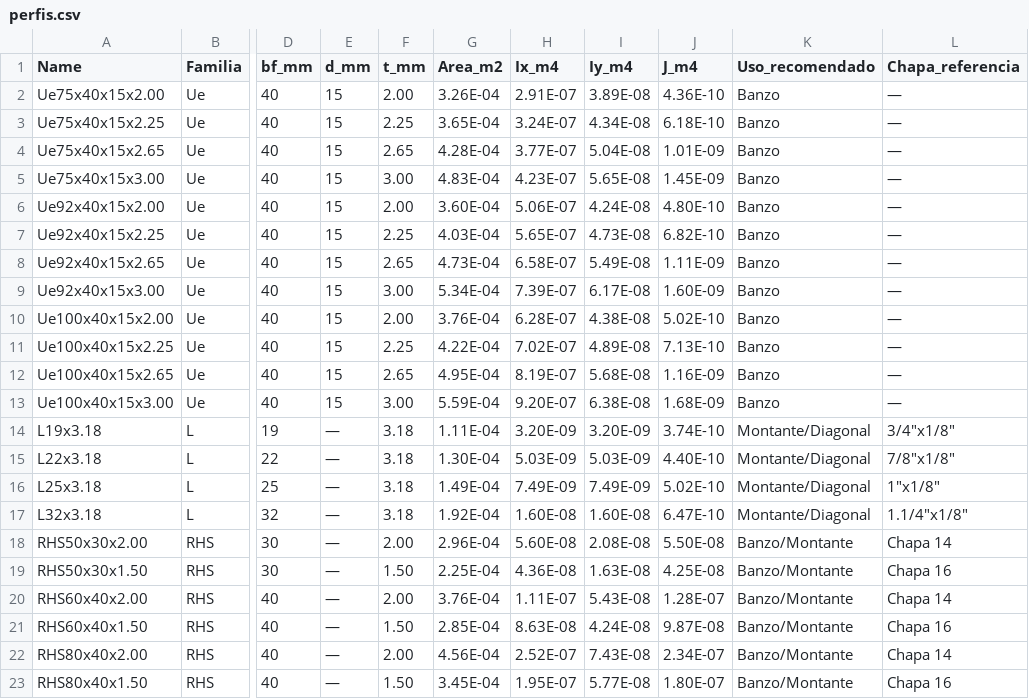
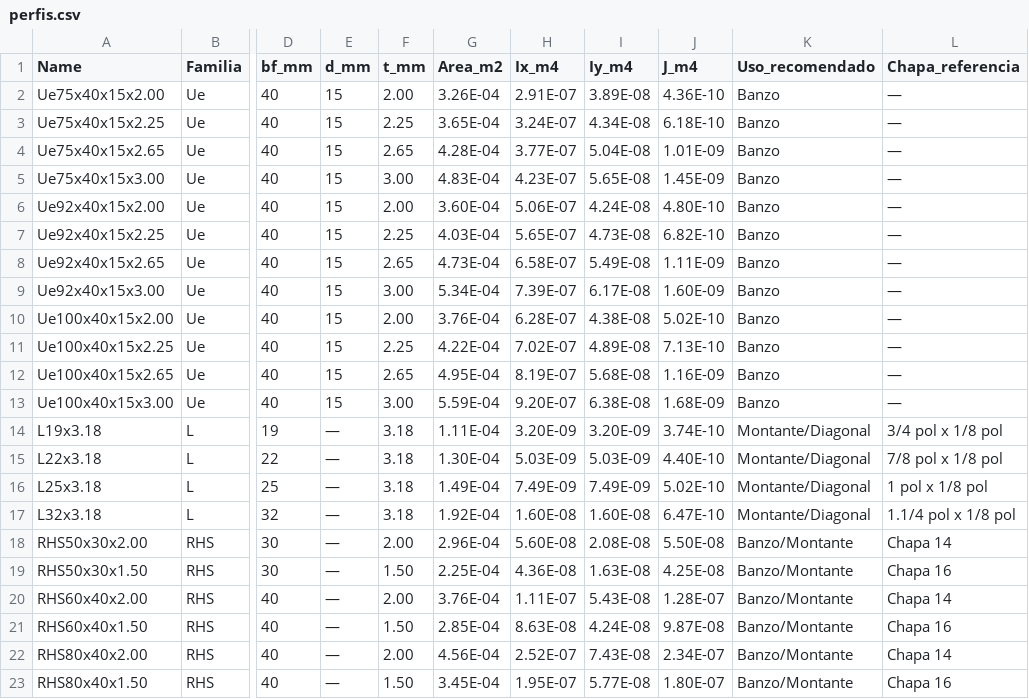
Before and after one commit to paulomml/truss-opt-3d, a CSV file: backend/infrastructure/data/perfis.csv, drawn as a sheet; only a part is shown, gaps mark what is left out; the diff names each change by its address in the sheet, - before the commit and + after, or states it on an @@ line.

Commit message:
Update perfis.csv

```diff
--- a/backend/infrastructure/data/perfis.csv
+++ b/backend/infrastructure/data/perfis.csv
-L14 (Chapa_referencia): 3/4"x1/8"
+L14 (Chapa_referencia): 3/4 pol x 1/8 pol
-L15 (Chapa_referencia): 7/8"x1/8"
+L15 (Chapa_referencia): 7/8 pol x 1/8 pol
-L16 (Chapa_referencia): 1"x1/8"
+L16 (Chapa_referencia): 1 pol x 1/8 pol
-L17 (Chapa_referencia): 1.1/4"x1/8"
+L17 (Chapa_referencia): 1.1/4 pol x 1/8 pol
```
